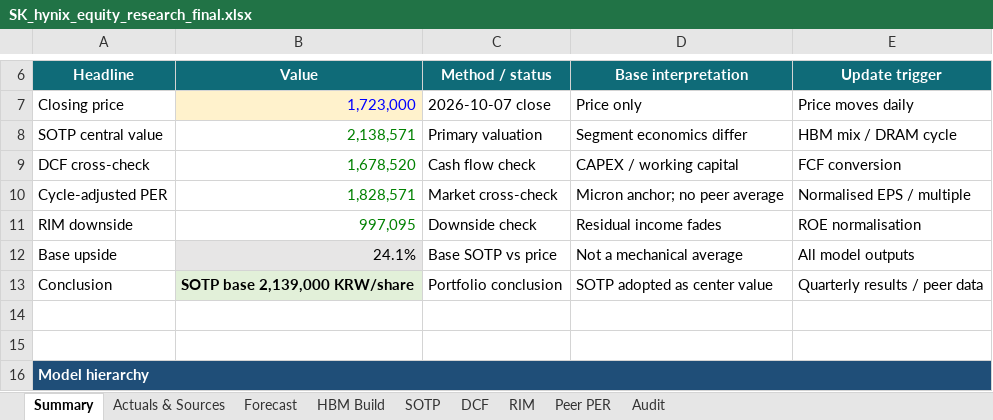
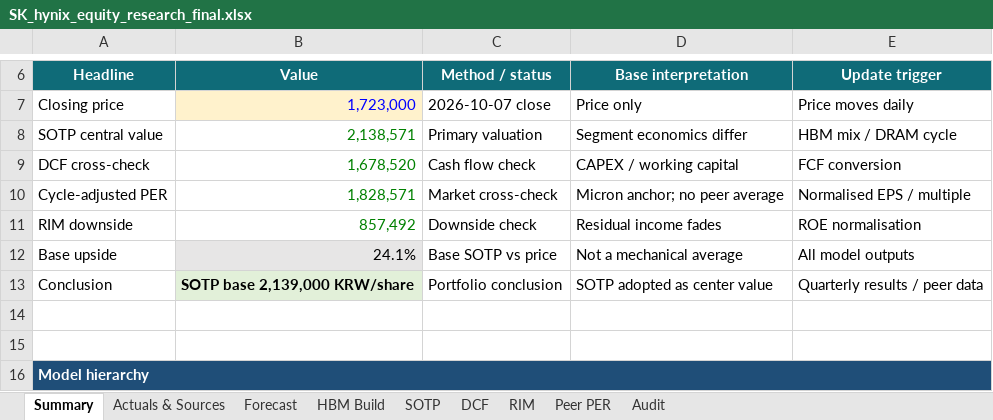
Before and after one commit to tobynn/sk-hynix-equity-research, an Excel workbook: model/SK_hynix_equity_research_final.xlsx, sheet Summary, drawn as a sheet; only a part is shown, gaps mark what is left out; values as stored, in another font and other column widths than the file's, no borders; the diff names each change by its address in the sheet, - before the commit and + after, or states it on an @@ line.

```diff
--- a/model/SK_hynix_equity_research_final.xlsx (sheet Summary)
+++ b/model/SK_hynix_equity_research_final.xlsx (sheet Summary)
-B11 (Value): 997,095
+B11 (Value): 857,492
```
Also changed, not shown: sheet RIM, sheet Peer PER, sheet Audit, formulas that keep their value, 3 other files.
